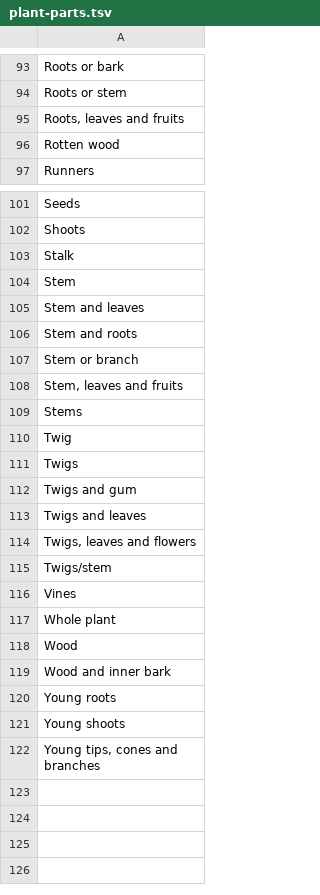
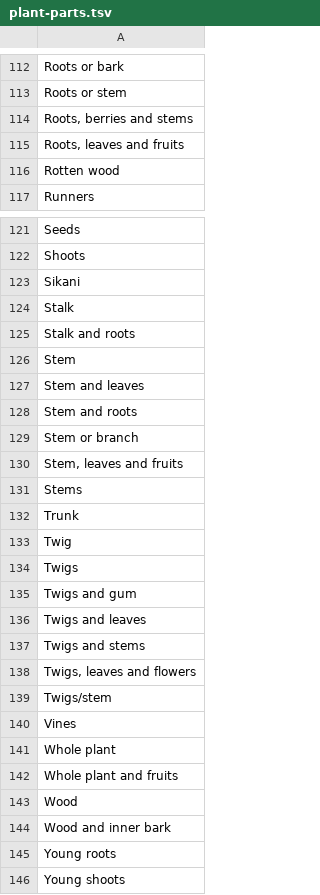
Before and after one commit to Datafable/vascan-traditional-use, a TSV file: documentation/plant-parts.tsv, drawn as a sheet; only a part is shown, gaps mark what is left out; the shorter side is filled out with more unchanged rows; the diff covers the shown part only; the diff names each change by its address in the sheet, - before the commit and + after, or states it on an @@ line.

Commit message:
Add plant parts based on parsing, needs cleaning

```diff
--- a/documentation/plant-parts.tsv
+++ b/documentation/plant-parts.tsv
+row 114: Roots, berries and stems
+row 123: Sikani
+row 125: Stalk and roots
+row 132: Trunk
+row 137: Twigs and stems
+row 142: Whole plant and fruits
```
Also changed, not shown: 21 added rows, 2 removed rows and 2 edited cells elsewhere in this file.
